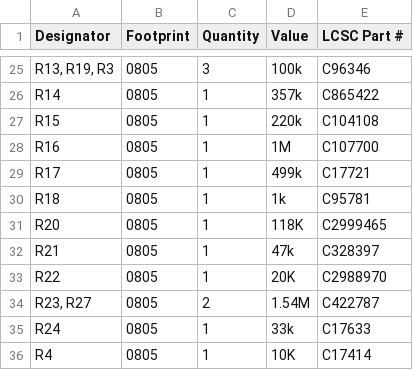
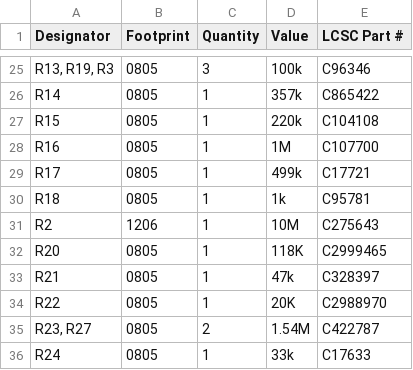
Before and after one commit to Safecast/safepulse, a CSV file: V200/production/bom.csv, drawn as a sheet; only a part is shown, gaps mark what is left out; the shorter side is filled out with more unchanged rows; the diff names each change by its address in the sheet, - before the commit and + after, or states it on an @@ line.

```diff
--- a/V200/production/bom.csv
+++ b/V200/production/bom.csv
+row 31: R2 | 1206 | 1 | 10M | C275643
```
Also changed, not shown: V200/production/designators.csv, V200/production/positions.csv, 11 other files.
